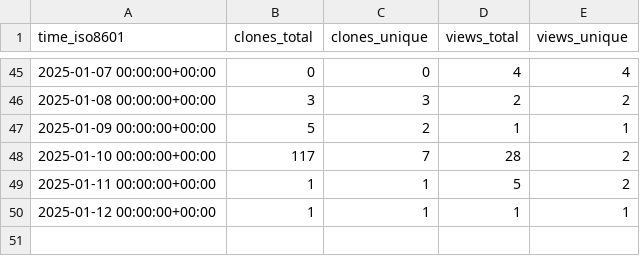
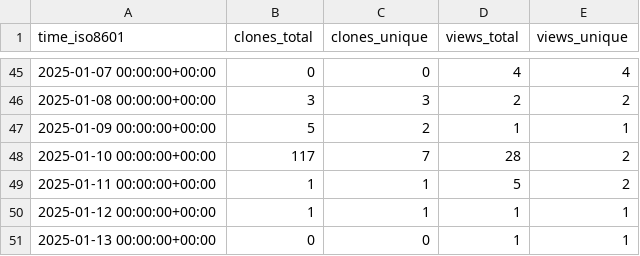
Before and after one commit to CBICA/DLMUSE, a CSV file: CBICA/DLMUSE/ghrs-data/views_clones_aggregate.csv, drawn as a sheet; only a part is shown, gaps mark what is left out; the diff names each change by its address in the sheet, - before the commit and + after, or states it on an @@ line.

```diff
--- a/CBICA/DLMUSE/ghrs-data/views_clones_aggregate.csv
+++ b/CBICA/DLMUSE/ghrs-data/views_clones_aggregate.csv
+row 51: 2025-01-13 00:00:00+00:00 | 0 | 0 | 1 | 1
```
Also changed, not shown: 1 other file.
